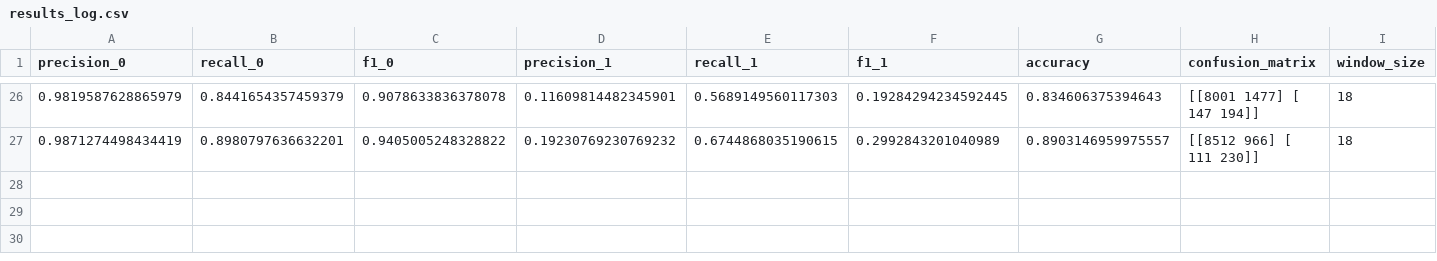
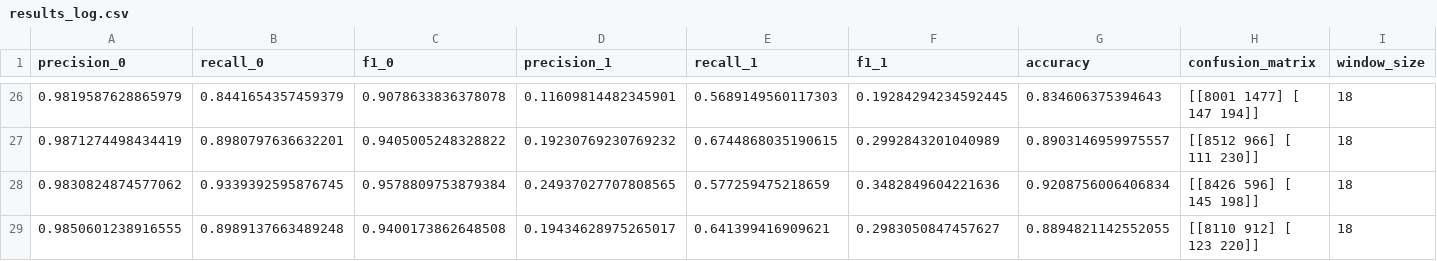
Before and after one commit to alpapanau/RLFD, a CSV file: results_log.csv, drawn as a sheet; only a part is shown, gaps mark what is left out; rows hold the shown columns only; the diff names each change by its address in the sheet, - before the commit and + after, or states it on an @@ line.

```diff
--- a/results_log.csv
+++ b/results_log.csv
+row 28: 0.9830824874577062 | 0.9339392595876745 | 0.9578809753879384 | 0.24937027707808565 | 0.577259475218659 | 0.3482849604221636 | 0.9208756006406834 | [[8426 596] [ 145 198]] | 18
+row 29: 0.9850601238916555 | 0.8989137663489248 | 0.9400173862648508 | 0.19434628975265017 | 0.641399416909621 | 0.2983050847457627 | 0.8894821142552055 | [[8110 912] [ 123 220]] | 18
```
Also changed, not shown: 1 other file.
